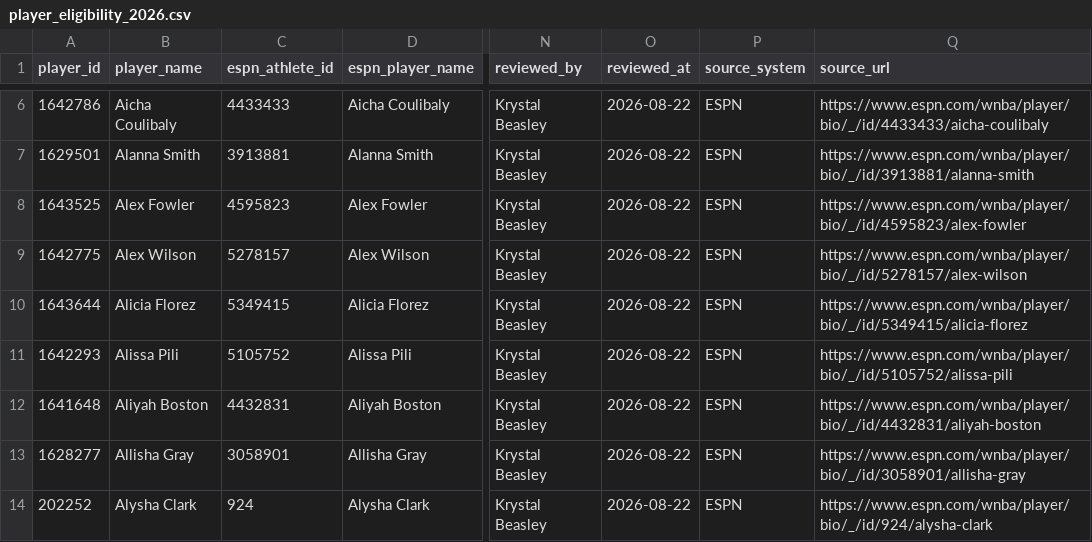
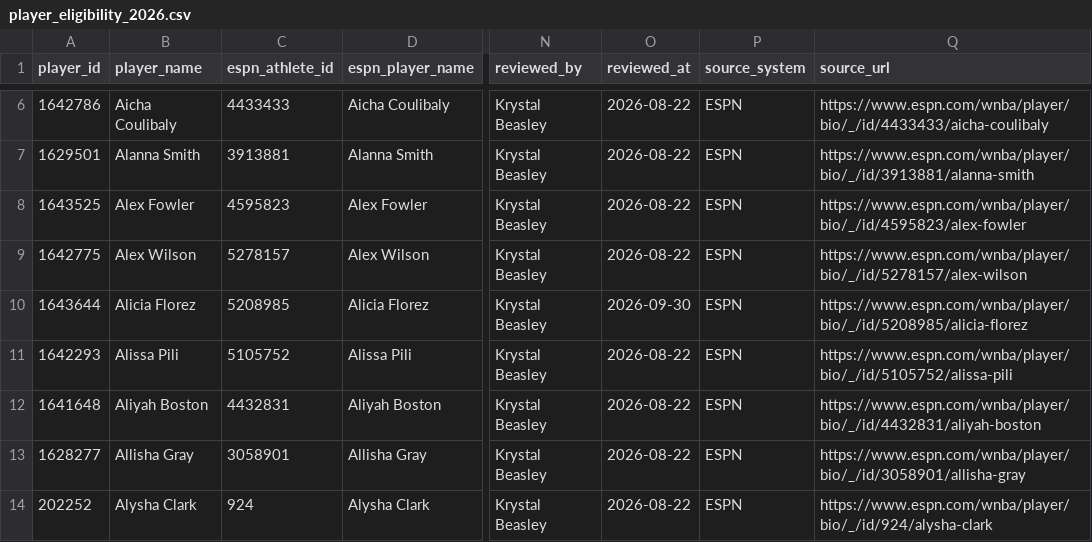
Before and after one commit to kbsmd-sportsmusicdata/wnba-pbpstats-2026-pipeline, a CSV file: analysis/role_fulfillment_matrix/config/player_eligibility_2026.csv, drawn as a sheet; only a part is shown, gaps mark what is left out; the diff names each change by its address in the sheet, - before the commit and + after, or states it on an @@ line.

```diff
--- a/analysis/role_fulfillment_matrix/config/player_eligibility_2026.csv
+++ b/analysis/role_fulfillment_matrix/config/player_eligibility_2026.csv
-C10 (espn_athlete_id): 5349415
+C10 (espn_athlete_id): 5208985
-O10 (reviewed_at): 2026-08-22
+O10 (reviewed_at): 2026-09-30
-Q10 (source_url): https://www.espn.com/wnba/player/bio/_/id/5349415/alicia-florez
+Q10 (source_url): https://www.espn.com/wnba/player/bio/_/id/5208985/alicia-florez
```
Also changed, not shown: analysis/role_fulfillment_matrix/data/live_inputs/player_core_2026.csv, analysis/role_fulfillment_matrix/data/review/player_identity_crosswalk_2026.csv, 2 other files.
